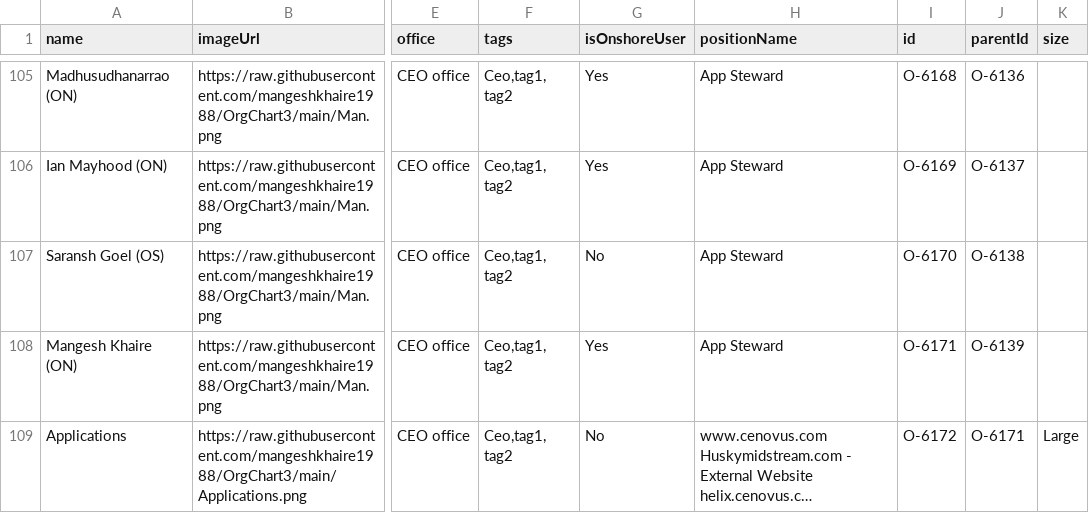
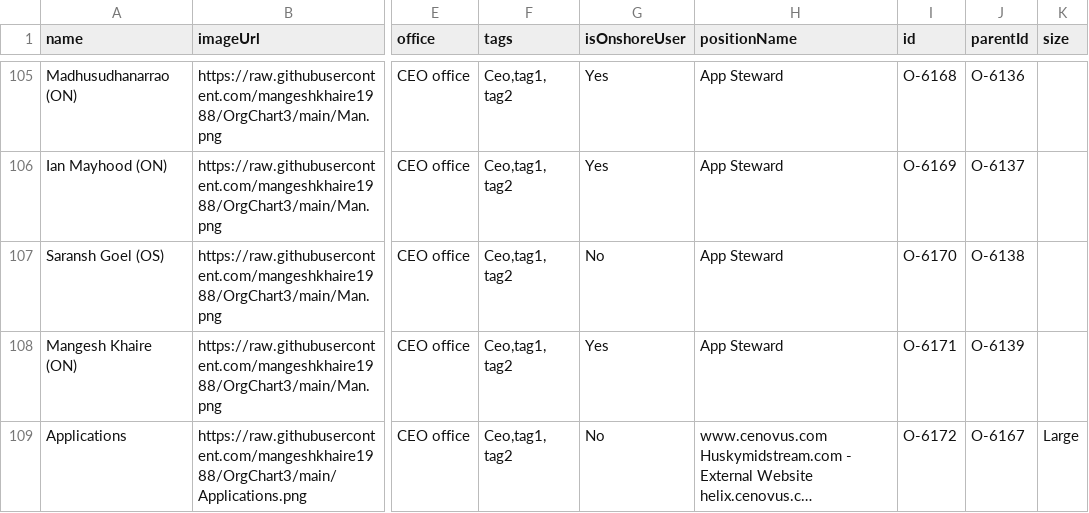
Before and after one commit to mangeshkhaire1988/OrgChart3, a CSV file: org.csv, drawn as a sheet; only a part is shown, gaps mark what is left out; long unchanged cells end in …; the diff covers the shown part only; the diff names each change by its address in the sheet, - before the commit and + after, or states it on an @@ line.

Commit message:
Add files via upload

```diff
--- a/org.csv
+++ b/org.csv
-J109 (parentId): O-6171
+J109 (parentId): O-6167
```
Also changed, not shown: 1 added row elsewhere in this file.
